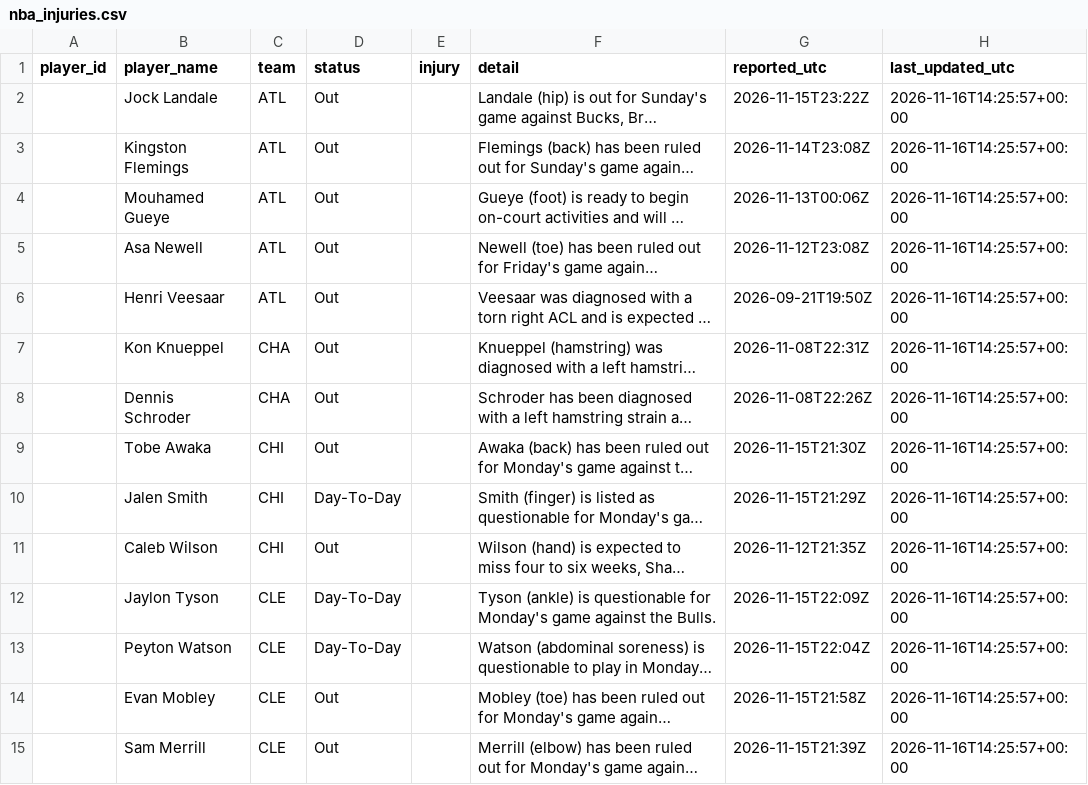
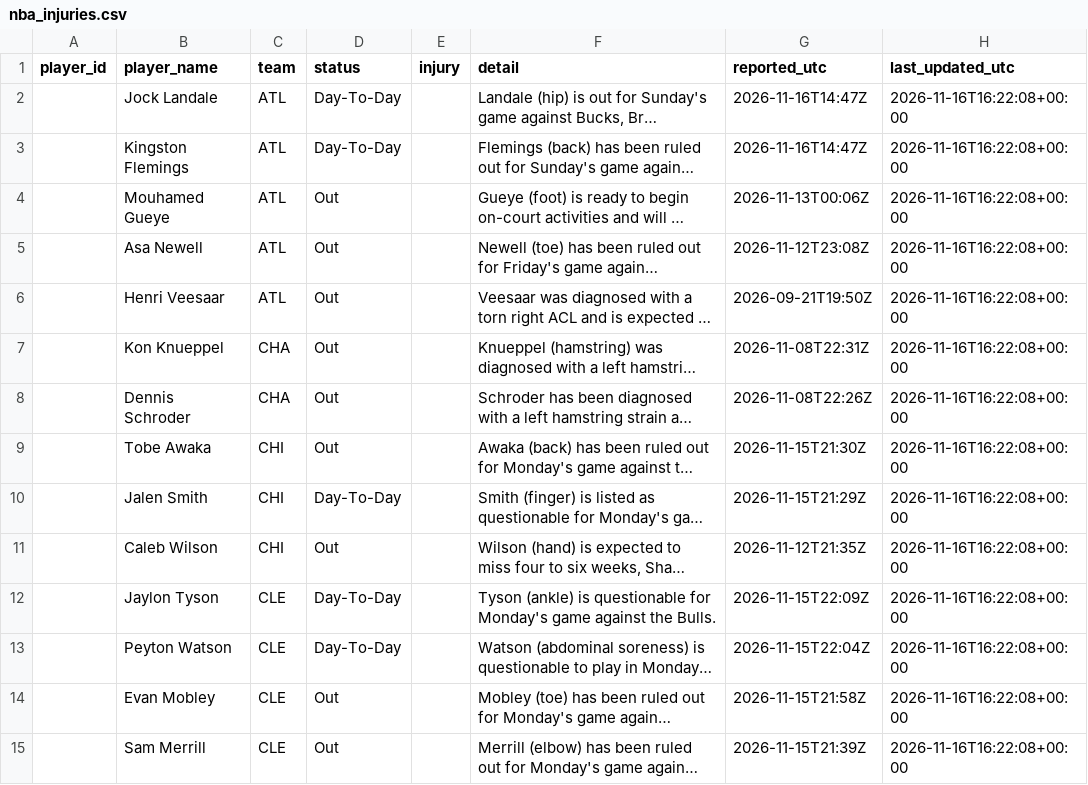
Before and after one commit to joshywoshyj-png/nba-stats-tracker, a CSV file: nba_injuries.csv, drawn as a sheet; only a part is shown; long unchanged cells end in …; the diff covers the shown part only; the diff names each change by its address in the sheet, - before the commit and + after, or states it on an @@ line.

```diff
--- a/nba_injuries.csv
+++ b/nba_injuries.csv
-D2:D3 (status): Out
+D2:D3 (status): Day-To-Day
-G2 (reported_utc): 2026-11-15T23:22Z
+G2 (reported_utc): 2026-11-16T14:47Z
-H2:H15 (last_updated_utc): 2026-11-16T14:25:57+00:00
+H2:H15 (last_updated_utc): 2026-11-16T16:22:08+00:00
-G3 (reported_utc): 2026-11-14T23:08Z
+G3 (reported_utc): 2026-11-16T14:47Z
```
Also changed, not shown: 5 added rows, 4 removed rows and 104 edited cells elsewhere in this file.
